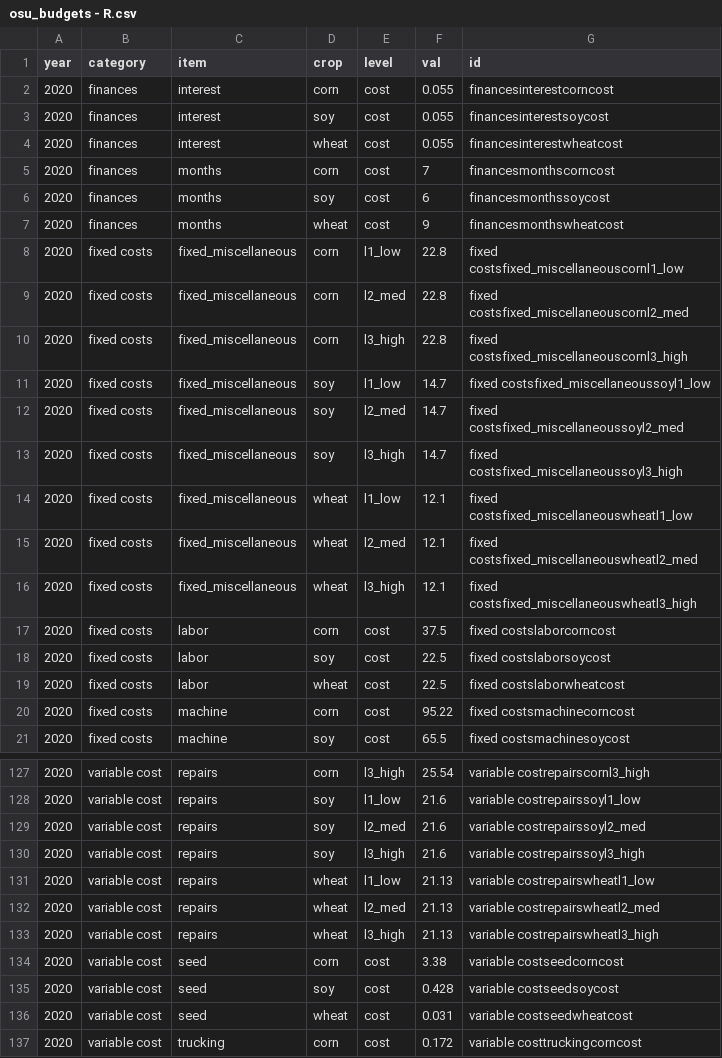
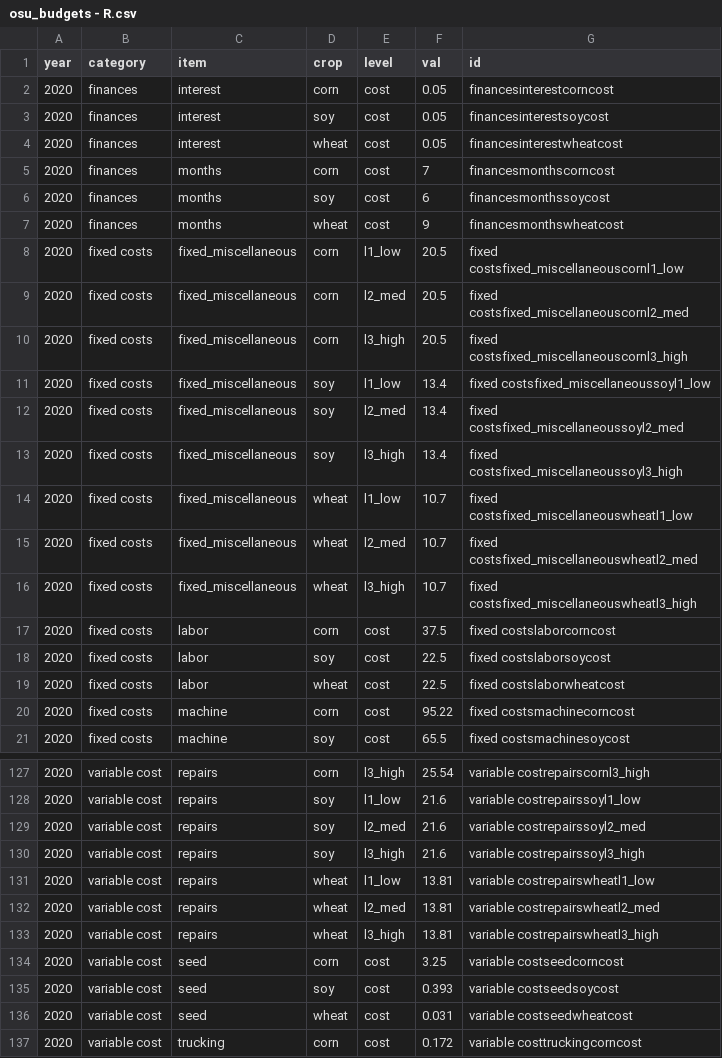
Before and after one commit to rdinter/CAUV, a CSV file: 0-data/osu_budget/osu_budgets - R.csv, drawn as a sheet; only a part is shown, gaps mark what is left out; the diff covers the shown part only.

Commit message:
may 2020 crop budgets finalized

```diff
--- a/0-data/osu_budget/osu_budgets - R.csv
+++ b/0-data/osu_budget/osu_budgets - R.csv
@@ -1,5 +1,5 @@
 year,category,item,crop,level,val,id
-2020,finances,interest,corn,cost,0.055,financesinterestcorncost
-2020,finances,interest,soy,cost,0.055,financesinterestsoycost
-2020,finances,interest,wheat,cost,0.055,financesinterestwheatcost
+2020,finances,interest,corn,cost,0.05,financesinterestcorncost
+2020,finances,interest,soy,cost,0.05,financesinterestsoycost
+2020,finances,interest,wheat,cost,0.05,financesinterestwheatcost
 2020,finances,months,corn,cost,7,financesmonthscorncost
@@ -7,11 +7,11 @@ year,category,item,crop,level,val,id
 2020,finances,months,wheat,cost,9,financesmonthswheatcost
-2020,fixed costs,fixed_miscellaneous,corn,l1_low,22.8,fixed costsfixed_miscellaneouscornl1_low
-2020,fixed costs,fixed_miscellaneous,corn,l2_med,22.8,fixed costsfixed_miscellaneouscornl2_med
-2020,fixed costs,fixed_miscellaneous,corn,l3_high,22.8,fixed costsfixed_miscellaneouscornl3_high
-2020,fixed costs,fixed_miscellaneous,soy,l1_low,14.7,fixed costsfixed_miscellaneoussoyl1_low
-2020,fixed costs,fixed_miscellaneous,soy,l2_med,14.7,fixed costsfixed_miscellaneoussoyl2_med
-2020,fixed costs,fixed_miscellaneous,soy,l3_high,14.7,fixed costsfixed_miscellaneoussoyl3_high
-2020,fixed costs,fixed_miscellaneous,wheat,l1_low,12.1,fixed costsfixed_miscellaneouswheatl1_low
-2020,fixed costs,fixed_miscellaneous,wheat,l2_med,12.1,fixed costsfixed_miscellaneouswheatl2_med
-2020,fixed costs,fixed_miscellaneous,wheat,l3_high,12.1,fixed costsfixed_miscellaneouswheatl3_high
+2020,fixed costs,fixed_miscellaneous,corn,l1_low,20.5,fixed costsfixed_miscellaneouscornl1_low
+2020,fixed costs,fixed_miscellaneous,corn,l2_med,20.5,fixed costsfixed_miscellaneouscornl2_med
+2020,fixed costs,fixed_miscellaneous,corn,l3_high,20.5,fixed costsfixed_miscellaneouscornl3_high
+2020,fixed costs,fixed_miscellaneous,soy,l1_low,13.4,fixed costsfixed_miscellaneoussoyl1_low
+2020,fixed costs,fixed_miscellaneous,soy,l2_med,13.4,fixed costsfixed_miscellaneoussoyl2_med
+2020,fixed costs,fixed_miscellaneous,soy,l3_high,13.4,fixed costsfixed_miscellaneoussoyl3_high
+2020,fixed costs,fixed_miscellaneous,wheat,l1_low,10.7,fixed costsfixed_miscellaneouswheatl1_low
+2020,fixed costs,fixed_miscellaneous,wheat,l2_med,10.7,fixed costsfixed_miscellaneouswheatl2_med
+2020,fixed costs,fixed_miscellaneous,wheat,l3_high,10.7,fixed costsfixed_miscellaneouswheatl3_high
 2020,fixed costs,labor,corn,cost,37.5,fixed costslaborcorncost
@@ -130,7 +130,7 @@ year,category,item,crop,level,val,id
 2020,variable cost,repairs,soy,l3_high,21.6,variable costrepairssoyl3_high
-2020,variable cost,repairs,wheat,l1_low,21.13,variable costrepairswheatl1_low
-2020,variable cost,repairs,wheat,l2_med,21.13,variable costrepairswheatl2_med
-2020,variable cost,repairs,wheat,l3_high,21.13,variable costrepairswheatl3_high
-2020,variable cost,seed,corn,cost,3.38,variable costseedcorncost
-2020,variable cost,seed,soy,cost,0.428,variable costseedsoycost
+2020,variable cost,repairs,wheat,l1_low,13.81,variable costrepairswheatl1_low
+2020,variable cost,repairs,wheat,l2_med,13.81,variable costrepairswheatl2_med
+2020,variable cost,repairs,wheat,l3_high,13.81,variable costrepairswheatl3_high
+2020,variable cost,seed,corn,cost,3.25,variable costseedcorncost
+2020,variable cost,seed,soy,cost,0.393,variable costseedsoycost
 2020,variable cost,seed,wheat,cost,0.031,variable costseedwheatcost
```
Also changed, not shown: 46 edited cells elsewhere in this file, 0-data/osu_budget/osu_budgets - alternate-method.csv, 1-tidy/nonland/ohio_nonland.csv, 6 other files.
